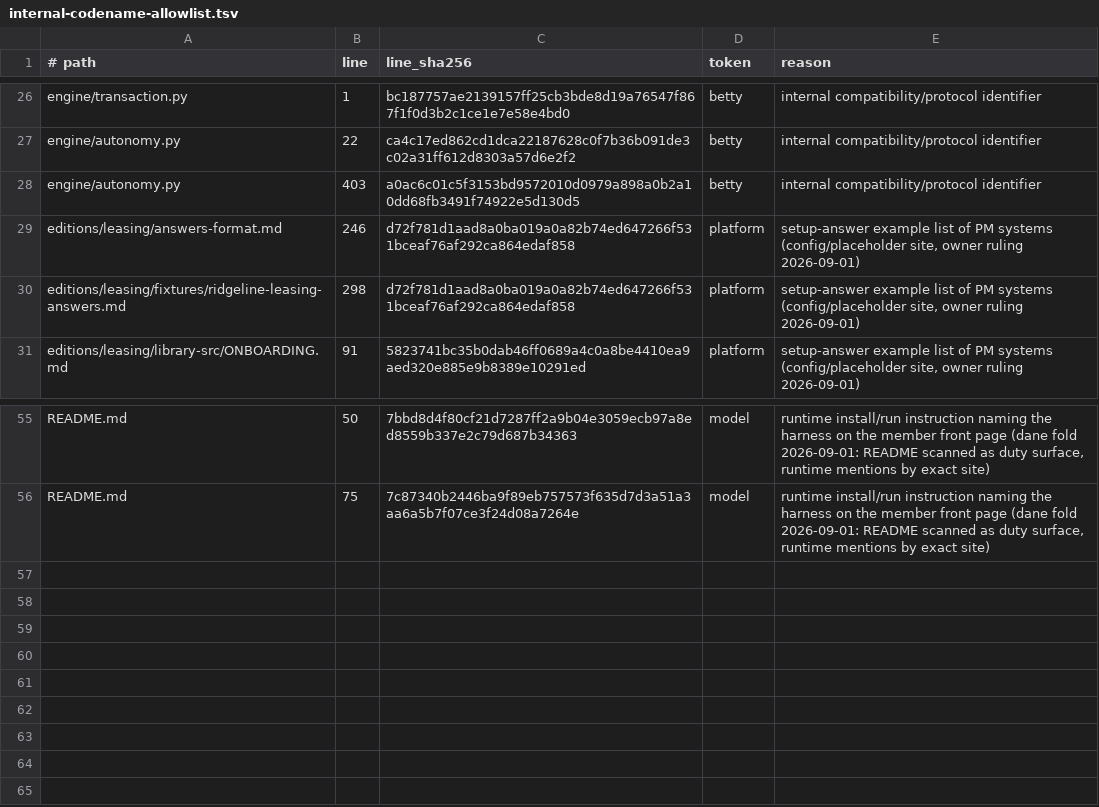
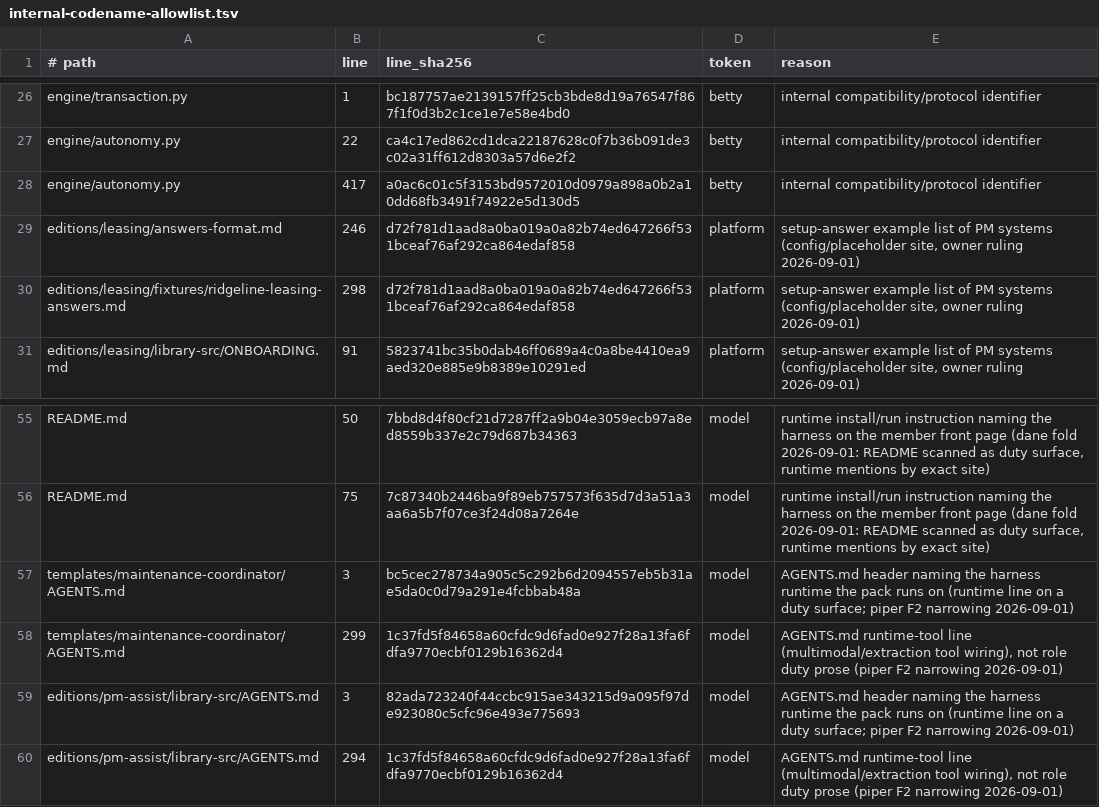
Before and after one commit to noogalabs/ascendops-pmagents, a TSV file: ci/internal-codename-allowlist.tsv, drawn as a sheet; only a part is shown, gaps mark what is left out.

```diff
--- a/ci/internal-codename-allowlist.tsv
+++ b/ci/internal-codename-allowlist.tsv
@@ -27,3 +27,3 @@ engine/transaction.py	1	bc187757ae2139157ff25cb3bde8d19a76547f867f1f0d3b2c1ce1e7
 engine/autonomy.py	22	ca4c17ed862cd1dca22187628c0f7b36b091de3c02a31ff612d8303a57d6e2f2	betty	internal compatibility/protocol identifier
-engine/autonomy.py	403	a0ac6c01c5f3153bd9572010d0979a898a0b2a10dd68fb3491f74922e5d130d5	betty	internal compatibility/protocol identifier
+engine/autonomy.py	417	a0ac6c01c5f3153bd9572010d0979a898a0b2a10dd68fb3491f74922e5d130d5	betty	internal compatibility/protocol identifier
 editions/leasing/answers-format.md	246	d72f781d1aad8a0ba019a0a82b74ed647266f531bceaf76af292ca864edaf858	platform	setup-answer example list of PM systems (config/placeholder site, owner ruling 2026-09-01)
@@ -56 +56,5 @@ README.md	50	7bbd8d4f80cf21d7287ff2a9b04e3059ecb97a8ed8559b337e2c79d687b34363	mo
 README.md	75	7c87340b2446ba9f89eb757573f635d7d3a51a3aa6a5b7f07ce3f24d08a7264e	model	runtime install/run instruction naming the harness on the member front page (dane fold 2026-09-01: README scanned as duty surface, runtime mentions by exact site)
+templates/maintenance-coordinator/AGENTS.md	3	bc5cec278734a905c5c292b6d2094557eb5b31ae5da0c0d79a291e4fcbbab48a	model	AGENTS.md header naming the harness runtime the pack runs on (runtime line on a duty surface; piper F2 narrowing 2026-09-01)
+templates/maintenance-coordinator/AGENTS.md	299	1c37fd5f84658a60cfdc9d6fad0e927f28a13fa6fdfa9770ecbf0129b16362d4	model	AGENTS.md runtime-tool line (multimodal/extraction tool wiring), not role duty prose (piper F2 narrowing 2026-09-01)
+editions/pm-assist/library-src/AGENTS.md	3	82ada723240f44ccbc915ae343215d9a095f97de923080c5cfc96e493e775693	model	AGENTS.md header naming the harness runtime the pack runs on (runtime line on a duty surface; piper F2 narrowing 2026-09-01)
+editions/pm-assist/library-src/AGENTS.md	294	1c37fd5f84658a60cfdc9d6fad0e927f28a13fa6fdfa9770ecbf0129b16362d4	model	AGENTS.md runtime-tool line (multimodal/extraction tool wiring), not role duty prose (piper F2 narrowing 2026-09-01)
```
Also changed, not shown: 5 other files.
